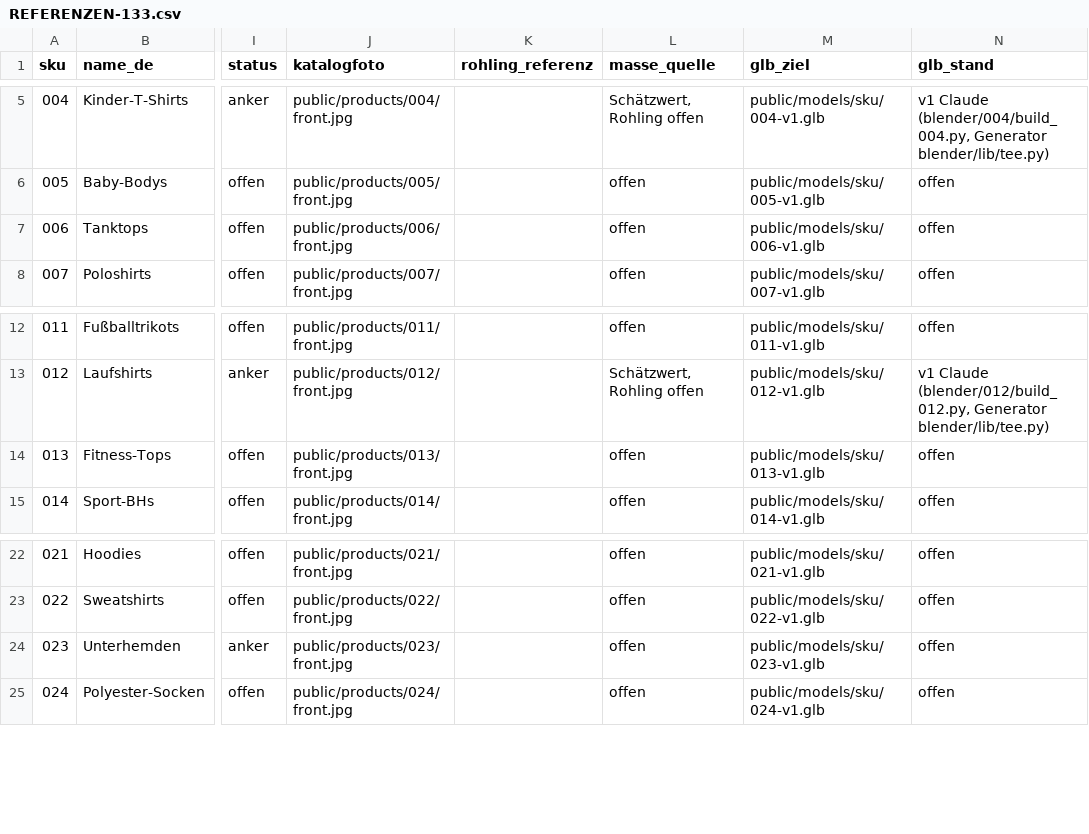
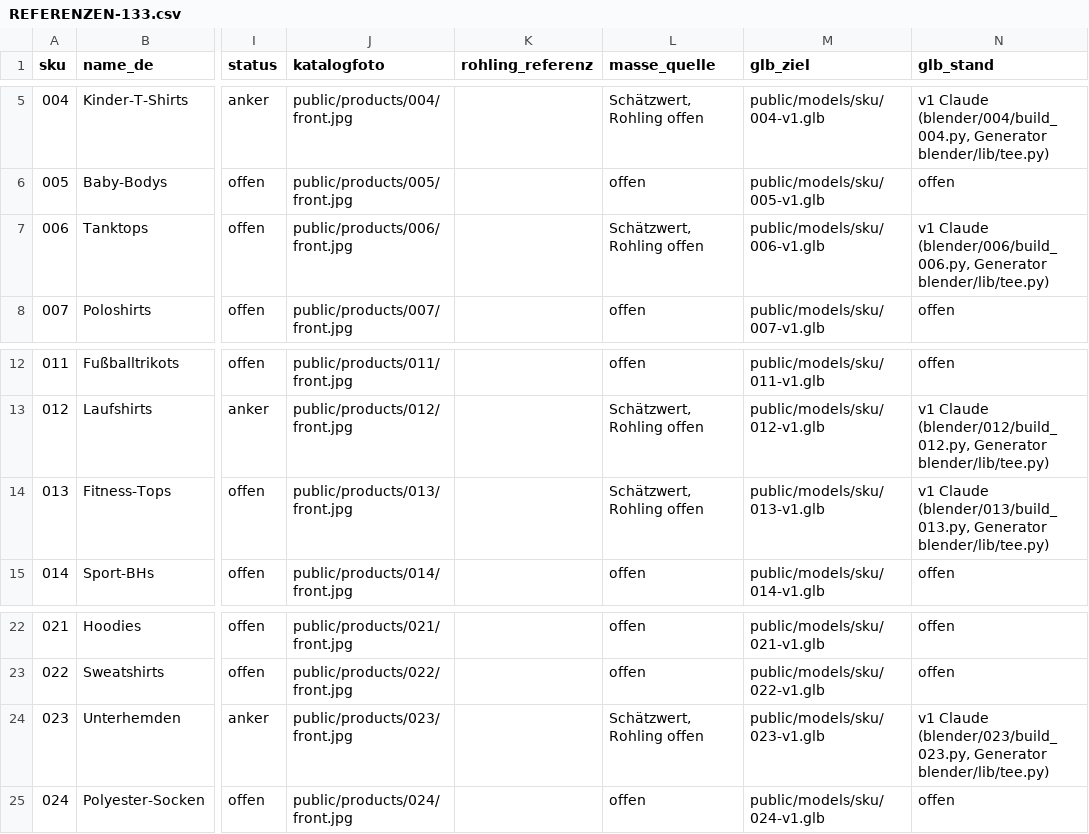
Before and after one commit to butasioan-sketch/on-me-honey-b, a CSV file: docs/glb/REFERENZEN-133.csv, drawn as a sheet; only a part is shown, gaps mark what is left out; the diff names each change by its address in the sheet, - before the commit and + after, or states it on an @@ line.

```diff
--- a/docs/glb/REFERENZEN-133.csv
+++ b/docs/glb/REFERENZEN-133.csv
-L7 (masse_quelle): offen
+L7 (masse_quelle): Schätzwert, Rohling offen
-N7 (glb_stand): offen
+N7 (glb_stand): v1 Claude (blender/006/build_006.py, Generator blender/lib/tee.py)
-L14 (masse_quelle): offen
+L14 (masse_quelle): Schätzwert, Rohling offen
-N14 (glb_stand): offen
+N14 (glb_stand): v1 Claude (blender/013/build_013.py, Generator blender/lib/tee.py)
-L24 (masse_quelle): offen
+L24 (masse_quelle): Schätzwert, Rohling offen
-N24 (glb_stand): offen
+N24 (glb_stand): v1 Claude (blender/023/build_023.py, Generator blender/lib/tee.py)
```
Also changed, not shown: 8 other files.
